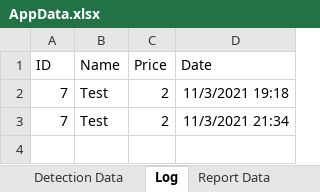
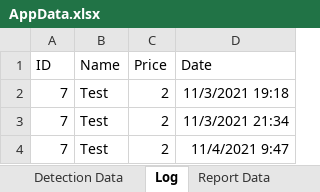
Before and after one commit to Ayidana-Aboraah/Pinkstone-VC, an Excel workbook: AppData.xlsx, sheet Log, drawn as a sheet; values as stored, in another font and other column widths than the file's, no borders; the diff names each change by its address in the sheet, - before the commit and + after, or states it on an @@ line.

```diff
--- a/AppData.xlsx (sheet Log)
+++ b/AppData.xlsx (sheet Log)
+row 4: 7 | Test | 2 | 11/4/2021 9:47
```
Also changed, not shown: sheet PriceData, other sheet tabs, 2 other files.
